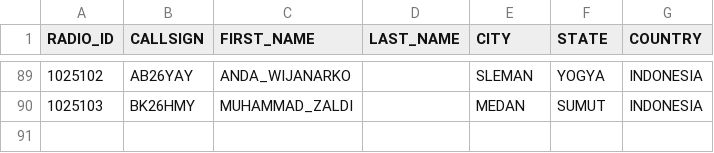
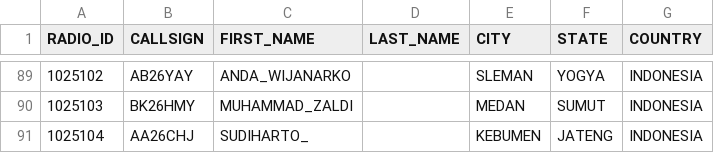
Before and after one commit to tombolptt/KT25ARI, a CSV file: user.csv, drawn as a sheet; only a part is shown, gaps mark what is left out.

Commit message:
Update user.csv

```diff
--- a/user.csv
+++ b/user.csv
@@ -90 +90,2 @@ RADIO_ID,CALLSIGN,FIRST_NAME,LAST_NAME,CITY,STATE,COUNTRY
 1025103,BK26HMY,MUHAMMAD_ZALDI,,MEDAN,SUMUT,INDONESIA
+1025104,AA26CHJ,SUDIHARTO_,,KEBUMEN,JATENG,INDONESIA
```
